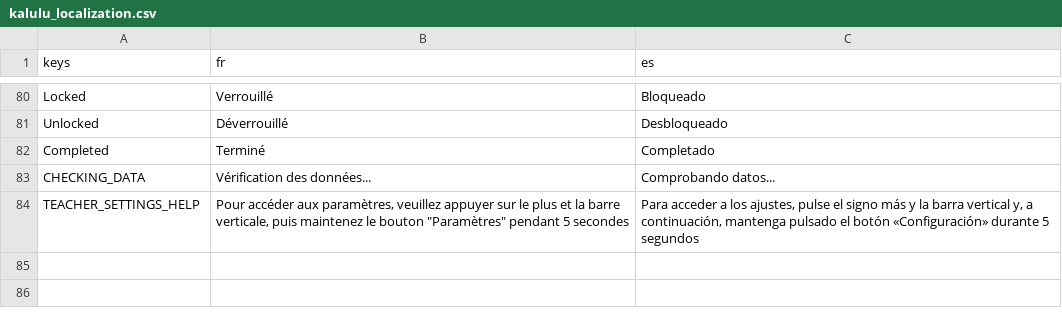
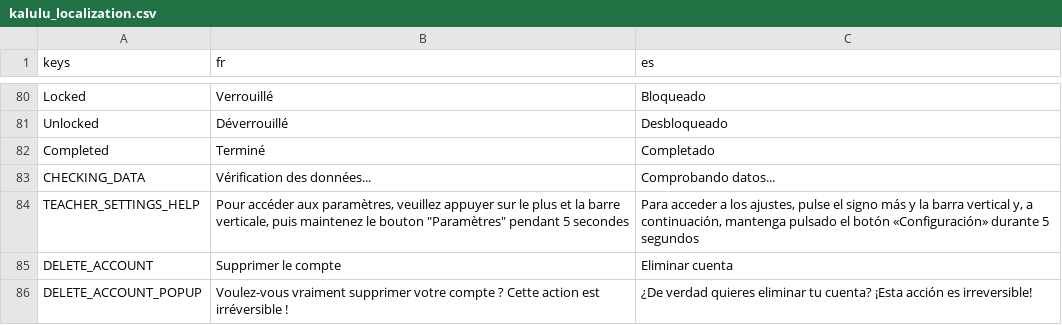
Before and after one commit to Excello-Recherche-Education/Kalulu-Frontend, a CSV file: kalulu_localization.csv, drawn as a sheet; only a part is shown, gaps mark what is left out.

Commit message:
Adds the delete account feature to the teacher settings.

```diff
--- a/kalulu_localization.csv
+++ b/kalulu_localization.csv
@@ -251 +251,3 @@ CHECKING_DATA;Vérification des données...;Comprobando datos...
 TEACHER_SETTINGS_HELP;"Pour accéder aux paramètres, veuillez appuyer sur le plus et la barre verticale, puis maintenez le bouton ""Paramètres"" pendant 5 secondes";Para acceder a los ajustes, pulse el signo más y la barra vertical y, a continuación, mantenga pulsado el botón «Configuración» durante 5 segundos
+DELETE_ACCOUNT;Supprimer le compte;Eliminar cuenta
+DELETE_ACCOUNT_POPUP;Voulez-vous vraiment supprimer votre compte ? Cette action est irréversible !;¿De verdad quieres eliminar tu cuenta? ¡Esta acción es irreversible!
```
Also changed, not shown: 17 other files.
